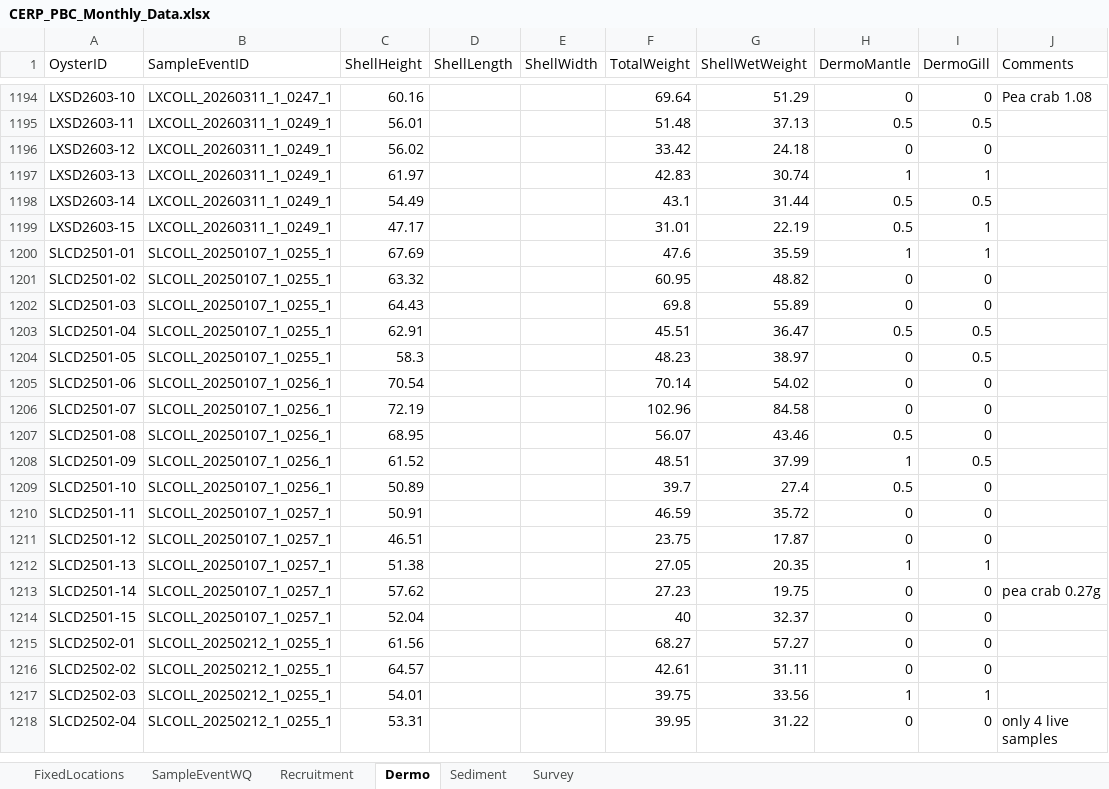
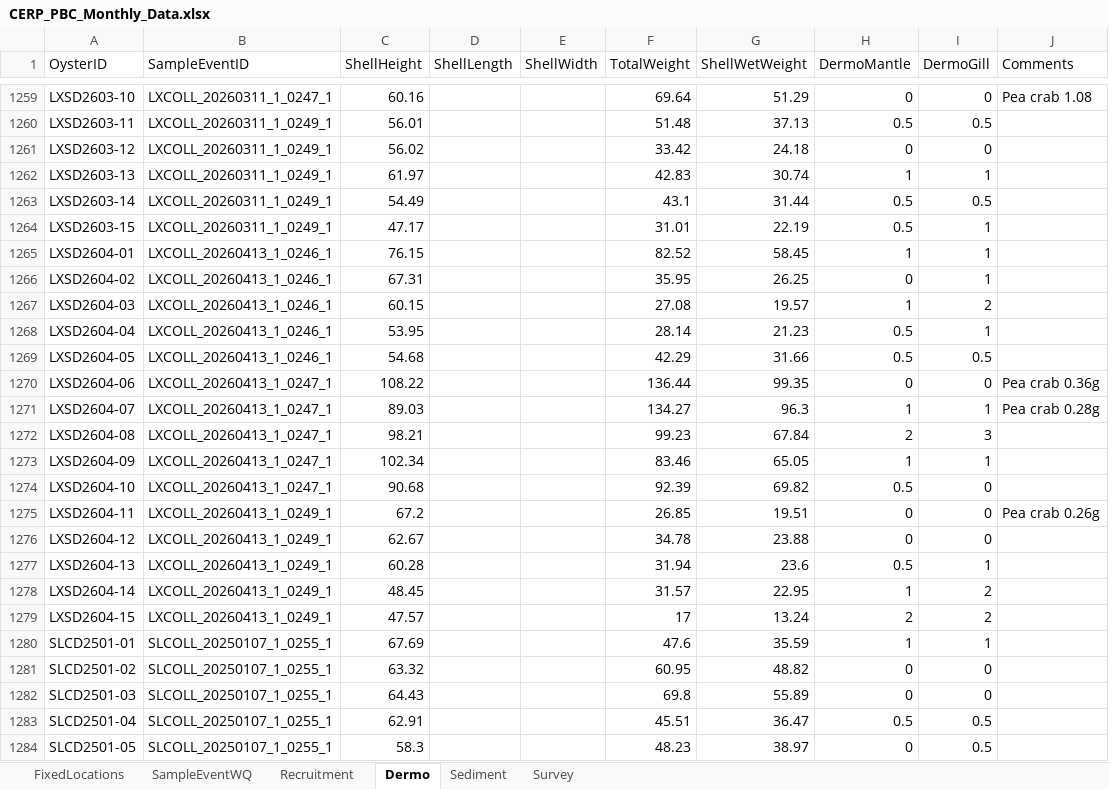
Before and after one commit to E-Levine/Oyster-Reports, an Excel workbook: Monthly/Summary data/CERP_PBC_Monthly_Data.xlsx, sheet Dermo, drawn as a sheet; only a part is shown, gaps mark what is left out; the shorter side is filled out with more unchanged rows; values as stored, in another font and other column widths than the file's, no borders; the diff covers the shown part only; the diff names each change by its address in the sheet, - before the commit and + after, or states it on an @@ line.

```diff
--- a/Monthly/Summary data/CERP_PBC_Monthly_Data.xlsx (sheet Dermo)
+++ b/Monthly/Summary data/CERP_PBC_Monthly_Data.xlsx (sheet Dermo)
+row 1265: LXSD2604-01 | LXCOLL_20260413_1_0246_1 | 76.15 |  |  | 82.52 | 58.45 | 1 | 1
+row 1266: LXSD2604-02 | LXCOLL_20260413_1_0246_1 | 67.31 |  |  | 35.95 | 26.25 | 0 | 1
+row 1267: LXSD2604-03 | LXCOLL_20260413_1_0246_1 | 60.15 |  |  | 27.08 | 19.57 | 1 | 2
+row 1268: LXSD2604-04 | LXCOLL_20260413_1_0246_1 | 53.95 |  |  | 28.14 | 21.23 | 0.5 | 1
+row 1269: LXSD2604-05 | LXCOLL_20260413_1_0246_1 | 54.68 |  |  | 42.29 | 31.66 | 0.5 | 0.5
+row 1270: LXSD2604-06 | LXCOLL_20260413_1_0247_1 | 108.22 |  |  | 136.44 | 99.35 | 0 | 0 | Pea crab 0.36g
+row 1271: LXSD2604-07 | LXCOLL_20260413_1_0247_1 | 89.03 |  |  | 134.27 | 96.3 | 1 | 1 | Pea crab 0.28g
+row 1272: LXSD2604-08 | LXCOLL_20260413_1_0247_1 | 98.21 |  |  | 99.23 | 67.84 | 2 | 3
+row 1273: LXSD2604-09 | LXCOLL_20260413_1_0247_1 | 102.34 |  |  | 83.46 | 65.05 | 1 | 1
+row 1274: LXSD2604-10 | LXCOLL_20260413_1_0247_1 | 90.68 |  |  | 92.39 | 69.82 | 0.5 | 0
+row 1275: LXSD2604-11 | LXCOLL_20260413_1_0249_1 | 67.2 |  |  | 26.85 | 19.51 | 0 | 0 | Pea crab 0.26g
+row 1276: LXSD2604-12 | LXCOLL_20260413_1_0249_1 | 62.67 |  |  | 34.78 | 23.88 | 0 | 0
+row 1277: LXSD2604-13 | LXCOLL_20260413_1_0249_1 | 60.28 |  |  | 31.94 | 23.6 | 0.5 | 1
+row 1278: LXSD2604-14 | LXCOLL_20260413_1_0249_1 | 48.45 |  |  | 31.57 | 22.95 | 1 | 2
+row 1279: LXSD2604-15 | LXCOLL_20260413_1_0249_1 | 47.57 |  |  | 17 | 13.24 | 2 | 2
```
Also changed, not shown: 110 added rows elsewhere in this sheet, sheet Recruitment, sheet Sediment, sheet SampleEventWQ, Data/CERP_PBC_Summary_Data.xlsx, 6 other files.
